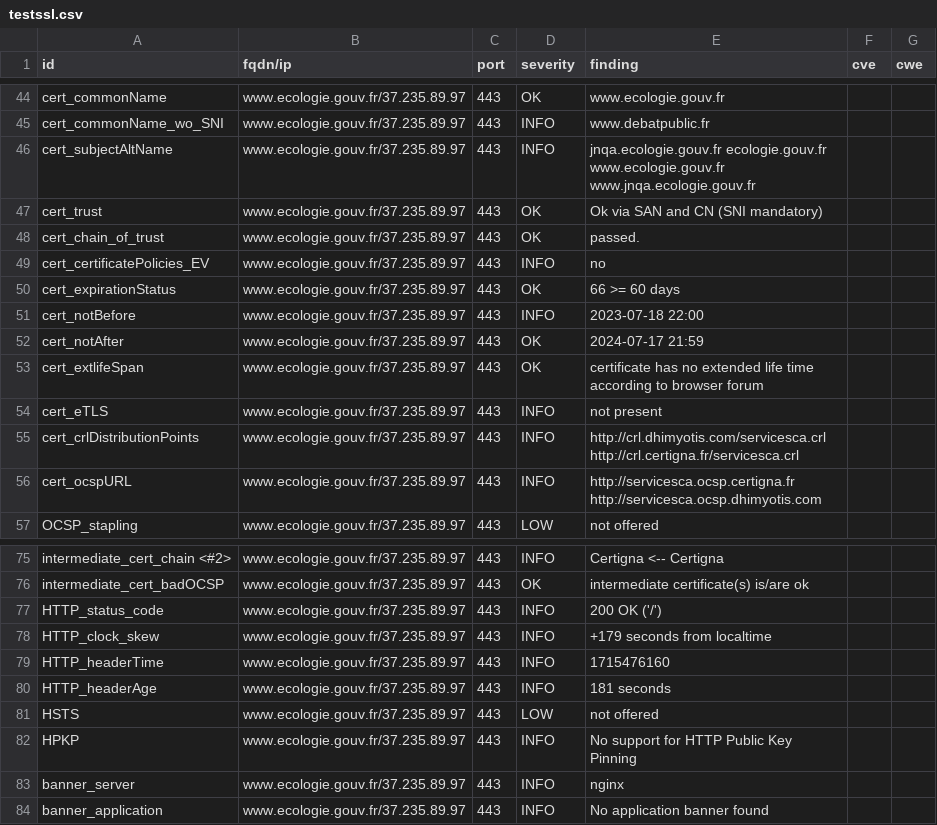
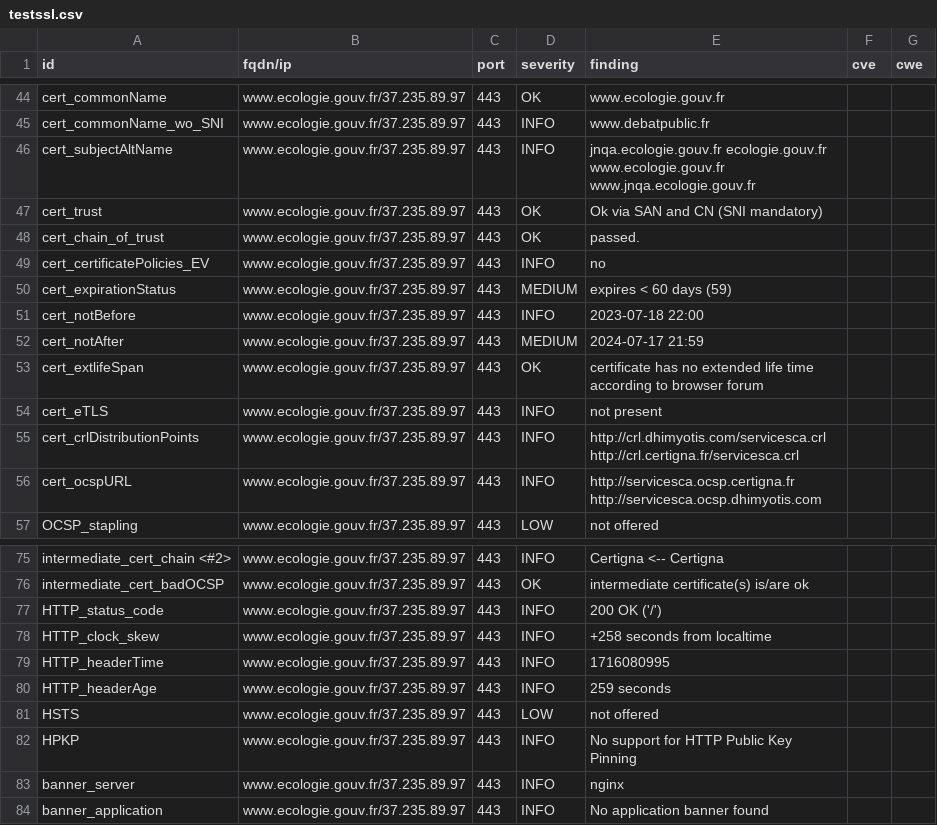
Before and after one commit to MTES-MCT/CGDD-BUN, a CSV file: results/aHR0cHM6Ly93d3cuZWNvbG9naWUuZ291di5mci9zdWl2aS1jb252ZW50aW9uLWNpdG95ZW5uZS1jbGltYXQ=/testssl.csv, drawn as a sheet; only a part is shown, gaps mark what is left out.

```diff
--- a/results/aHR0cHM6Ly93d3cuZWNvbG9naWUuZ291di5mci9zdWl2aS1jb252ZW50aW9uLWNpdG95ZW5uZS1jbGltYXQ=/testssl.csv
+++ b/results/aHR0cHM6Ly93d3cuZWNvbG9naWUuZ291di5mci9zdWl2aS1jb252ZW50aW9uLWNpdG95ZW5uZS1jbGltYXQ=/testssl.csv
@@ -49,5 +49,5 @@
 "cert_certificatePolicies_EV","www.ecologie.gouv.fr/37.235.89.97","443","INFO","no","",""
-"cert_expirationStatus","www.ecologie.gouv.fr/37.235.89.97","443","OK","66 >= 60 days","",""
+"cert_expirationStatus","www.ecologie.gouv.fr/37.235.89.97","443","MEDIUM","expires < 60 days (59)","",""
 "cert_notBefore","www.ecologie.gouv.fr/37.235.89.97","443","INFO","2023-07-18 22:00","",""
-"cert_notAfter","www.ecologie.gouv.fr/37.235.89.97","443","OK","2024-07-17 21:59","",""
+"cert_notAfter","www.ecologie.gouv.fr/37.235.89.97","443","MEDIUM","2024-07-17 21:59","",""
 "cert_extlifeSpan","www.ecologie.gouv.fr/37.235.89.97","443","OK","certificate has no extended life time according to browser forum","",""
@@ -77,5 +77,5 @@
 "HTTP_status_code","www.ecologie.gouv.fr/37.235.89.97","443","INFO","200 OK ('/')","",""
-"HTTP_clock_skew","www.ecologie.gouv.fr/37.235.89.97","443","INFO","+179 seconds from localtime","",""
-"HTTP_headerTime","www.ecologie.gouv.fr/37.235.89.97","443","INFO","1715476160","",""
-"HTTP_headerAge","www.ecologie.gouv.fr/37.235.89.97","443","INFO","181 seconds","",""
+"HTTP_clock_skew","www.ecologie.gouv.fr/37.235.89.97","443","INFO","+258 seconds from localtime","",""
+"HTTP_headerTime","www.ecologie.gouv.fr/37.235.89.97","443","INFO","1716080995","",""
+"HTTP_headerAge","www.ecologie.gouv.fr/37.235.89.97","443","INFO","259 seconds","",""
 "HSTS","www.ecologie.gouv.fr/37.235.89.97","443","LOW","not offered","",""
```
Also changed, not shown: 9 other files.
